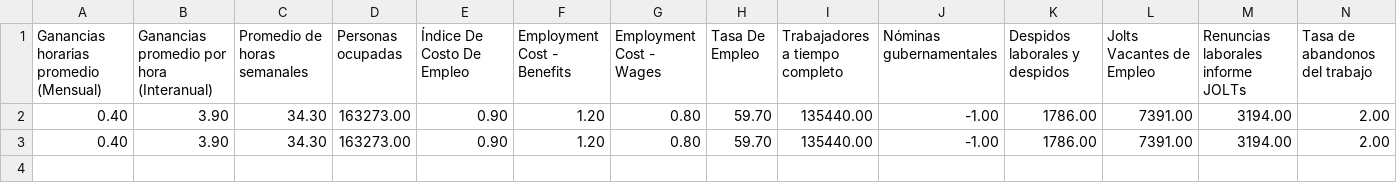
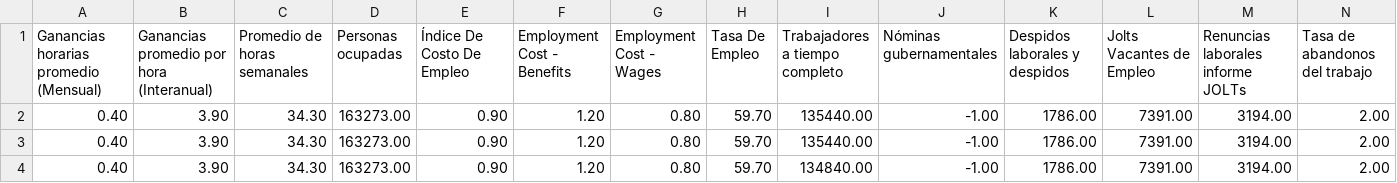
Before and after one commit to kaquinoy/TAMN, a CSV file: historial/empleo_usa_completo_2025-06-08.csv, drawn as a sheet; only a part is shown; rows hold the shown columns only; the diff names each change by its address in the sheet, - before the commit and + after, or states it on an @@ line.

```diff
--- a/historial/empleo_usa_completo_2025-06-08.csv
+++ b/historial/empleo_usa_completo_2025-06-08.csv
+row 4: 0.40 | 3.90 | 34.30 | 163273.00 | 0.90 | 1.20 | 0.80 | 59.70 | 134840.00 | -1.00 | 1786.00 | 7391.00 | 3194.00 | 2.00
```
Also changed, not shown: 13 other files.
